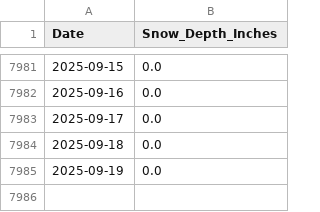
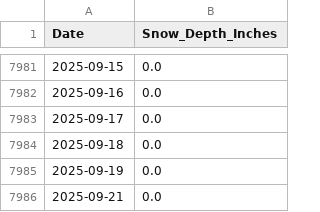
Before and after one commit to silverbutte/snowdata, a CSV file: snow_data.csv, drawn as a sheet; only a part is shown, gaps mark what is left out.

Commit message:
Update snow_data.csv

```diff
--- a/snow_data.csv
+++ b/snow_data.csv
@@ -7985 +7985,2 @@ Date,Snow_Depth_Inches
 2025-09-19,0.0
+2025-09-21,0.0
```
